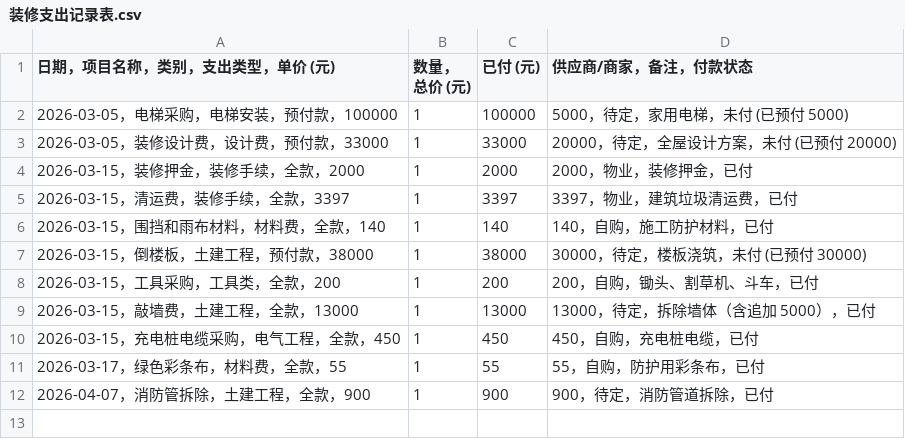
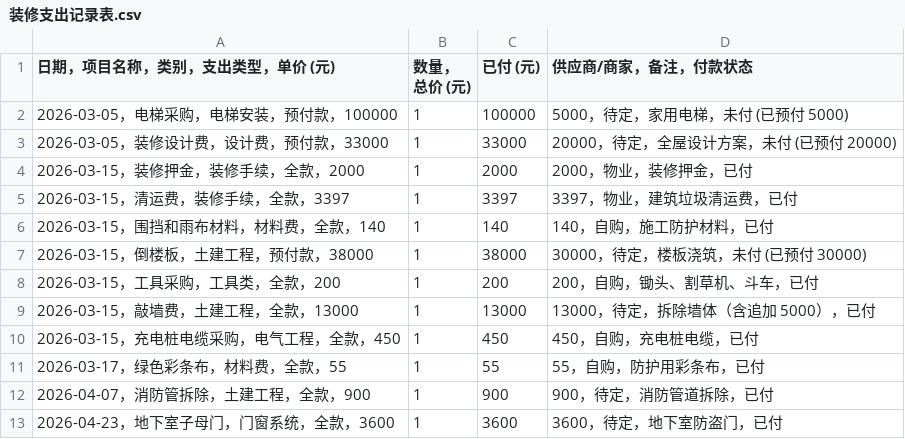
Before and after one commit to ZPD1000/zhuangxiu, a CSV file: 装修/装修支出记录表.csv, drawn as a sheet; the diff names each change by its address in the sheet, - before the commit and + after, or states it on an @@ line.

Commit message:
📝 更新装修记账数据 - 2026-04-23 19:54

```diff
--- a/装修/装修支出记录表.csv
+++ b/装修/装修支出记录表.csv
+row 13: 2026-04-23，地下室子母门，门窗系统，全款，3600 | 1 | 3600 | 3600，待定，地下室防盗门，已付
```
